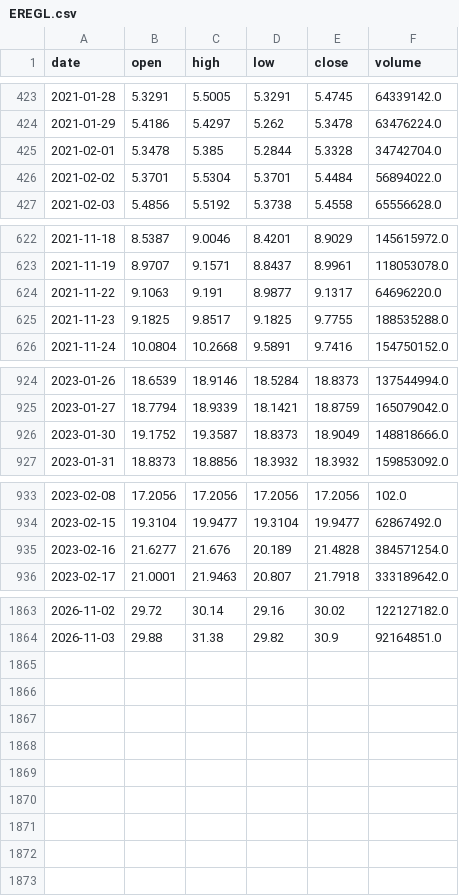
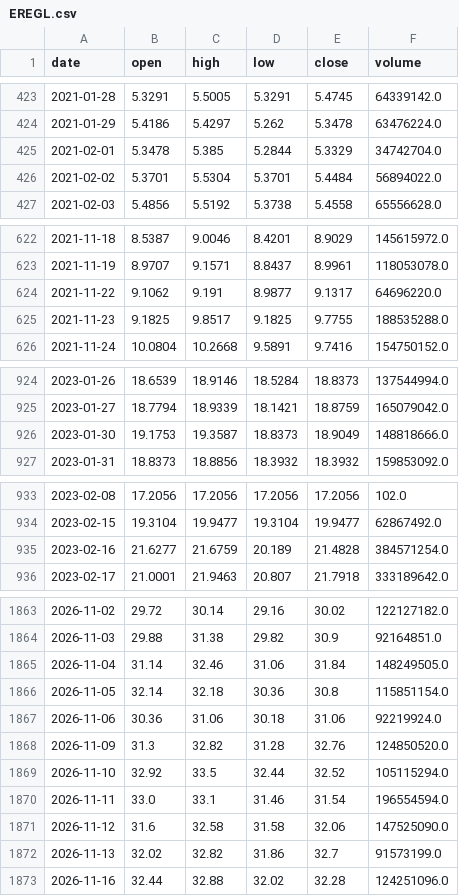
Before and after one commit to Teomanbasar/ikarus-motor, a CSV file: arama/veri/EREGL.csv, drawn as a sheet; only a part is shown, gaps mark what is left out; the diff covers the shown part only.

Commit message:
Arama sonucu

```diff
--- a/arama/veri/EREGL.csv
+++ b/arama/veri/EREGL.csv
@@ -424,3 +424,3 @@ date,open,high,low,close,volume
 2021-01-29,5.4186,5.4297,5.262,5.3478,63476224.0
-2021-02-01,5.3478,5.385,5.2844,5.3328,34742704.0
+2021-02-01,5.3478,5.385,5.2844,5.3329,34742704.0
 2021-02-02,5.3701,5.5304,5.3701,5.4484,56894022.0
@@ -623,3 +623,3 @@ date,open,high,low,close,volume
 2021-11-19,8.9707,9.1571,8.8437,8.9961,118053078.0
-2021-11-22,9.1063,9.191,8.9877,9.1317,64696220.0
+2021-11-22,9.1062,9.191,8.9877,9.1317,64696220.0
 2021-11-23,9.1825,9.8517,9.1825,9.7755,188535288.0
@@ -925,3 +925,3 @@ date,open,high,low,close,volume
 2023-01-27,18.7794,18.9339,18.1421,18.8759,165079042.0
-2023-01-30,19.1752,19.3587,18.8373,18.9049,148818666.0
+2023-01-30,19.1753,19.3587,18.8373,18.9049,148818666.0
 2023-01-31,18.8373,18.8856,18.3932,18.3932,159853092.0
@@ -934,3 +934,3 @@ date,open,high,low,close,volume
 2023-02-15,19.3104,19.9477,19.3104,19.9477,62867492.0
-2023-02-16,21.6277,21.676,20.189,21.4828,384571254.0
+2023-02-16,21.6277,21.6759,20.189,21.4828,384571254.0
 2023-02-17,21.0001,21.9463,20.807,21.7918,333189642.0
@@ -1864 +1864,10 @@ date,open,high,low,close,volume
 2026-11-03,29.88,31.38,29.82,30.9,92164851.0
+2026-11-04,31.14,32.46,31.06,31.84,148249505.0
+2026-11-05,32.14,32.18,30.36,30.8,115851154.0
+2026-11-06,30.36,31.06,30.18,31.06,92219924.0
+2026-11-09,31.3,32.82,31.28,32.76,124850520.0
+2026-11-10,32.92,33.5,32.44,32.52,105115294.0
+2026-11-11,33.0,33.1,31.46,31.54,196554594.0
+2026-11-12,31.6,32.58,31.58,32.06,147525090.0
+2026-11-13,32.02,32.82,31.86,32.7,91573199.0
+2026-11-16,32.44,32.88,32.02,32.28,124251096.0
```
Also changed, not shown: 6 edited cells elsewhere in this file, arama/veri/ERCB.csv, arama/veri/GESAN.csv, 14 other files.
